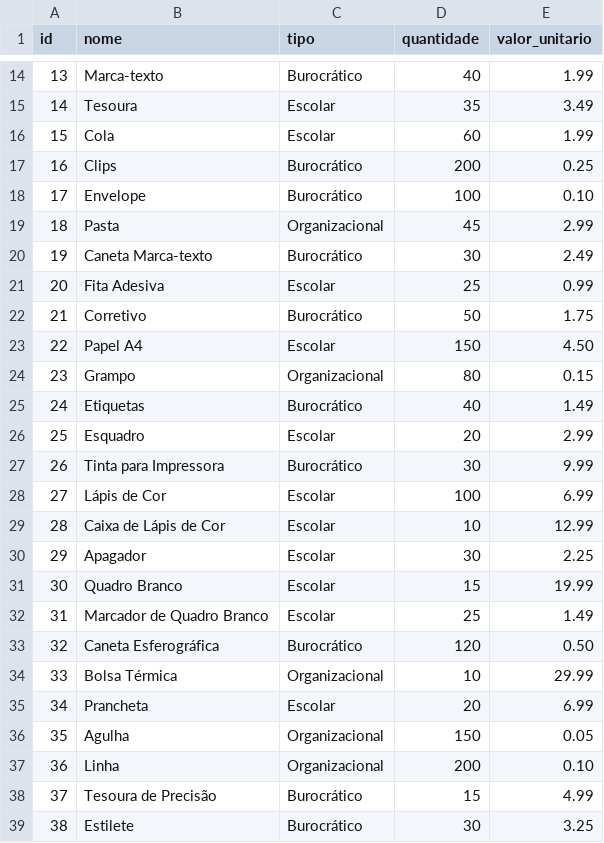
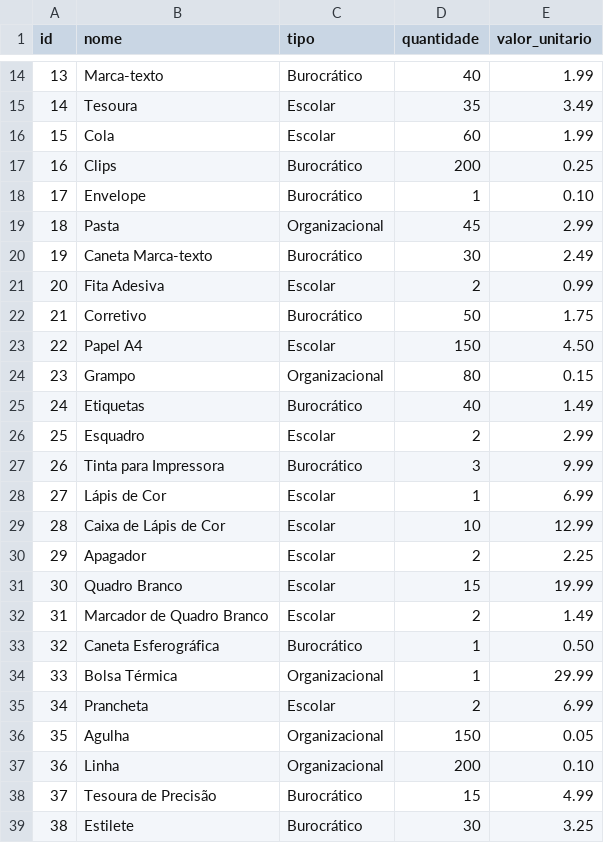
Before and after one commit to Framks/ProjetoAda_gestao_de_estoque, a CSV file: bancoDeDados/Arquivo.csv, drawn as a sheet; only a part is shown, gaps mark what is left out.

Commit message:
implementando quantidade baixa

```diff
--- a/bancoDeDados/Arquivo.csv
+++ b/bancoDeDados/Arquivo.csv
@@ -17,6 +17,6 @@ id,nome,tipo,quantidade,valor_unitario
 16,Clips,Burocrático,200,0.25
-17,Envelope,Burocrático,100,0.10
+17,Envelope,Burocrático,1,0.10
 18,Pasta,Organizacional,45,2.99
 19,Caneta Marca-texto,Burocrático,30,2.49
-20,Fita Adesiva,Escolar,25,0.99
+20,Fita Adesiva,Escolar,2,0.99
 21,Corretivo,Burocrático,50,1.75
@@ -25,12 +25,12 @@ id,nome,tipo,quantidade,valor_unitario
 24,Etiquetas,Burocrático,40,1.49
-25,Esquadro,Escolar,20,2.99
-26,Tinta para Impressora,Burocrático,30,9.99
-27,Lápis de Cor,Escolar,100,6.99
+25,Esquadro,Escolar,2,2.99
+26,Tinta para Impressora,Burocrático,3,9.99
+27,Lápis de Cor,Escolar,1,6.99
 28,Caixa de Lápis de Cor,Escolar,10,12.99
-29,Apagador,Escolar,30,2.25
+29,Apagador,Escolar,2,2.25
 30,Quadro Branco,Escolar,15,19.99
-31,Marcador de Quadro Branco,Escolar,25,1.49
-32,Caneta Esferográfica,Burocrático,120,0.50
-33,Bolsa Térmica,Organizacional,10,29.99
-34,Prancheta,Escolar,20,6.99
+31,Marcador de Quadro Branco,Escolar,2,1.49
+32,Caneta Esferográfica,Burocrático,1,0.50
+33,Bolsa Térmica,Organizacional,1,29.99
+34,Prancheta,Escolar,2,6.99
 35,Agulha,Organizacional,150,0.05
```
Also changed, not shown: 2 other files.
